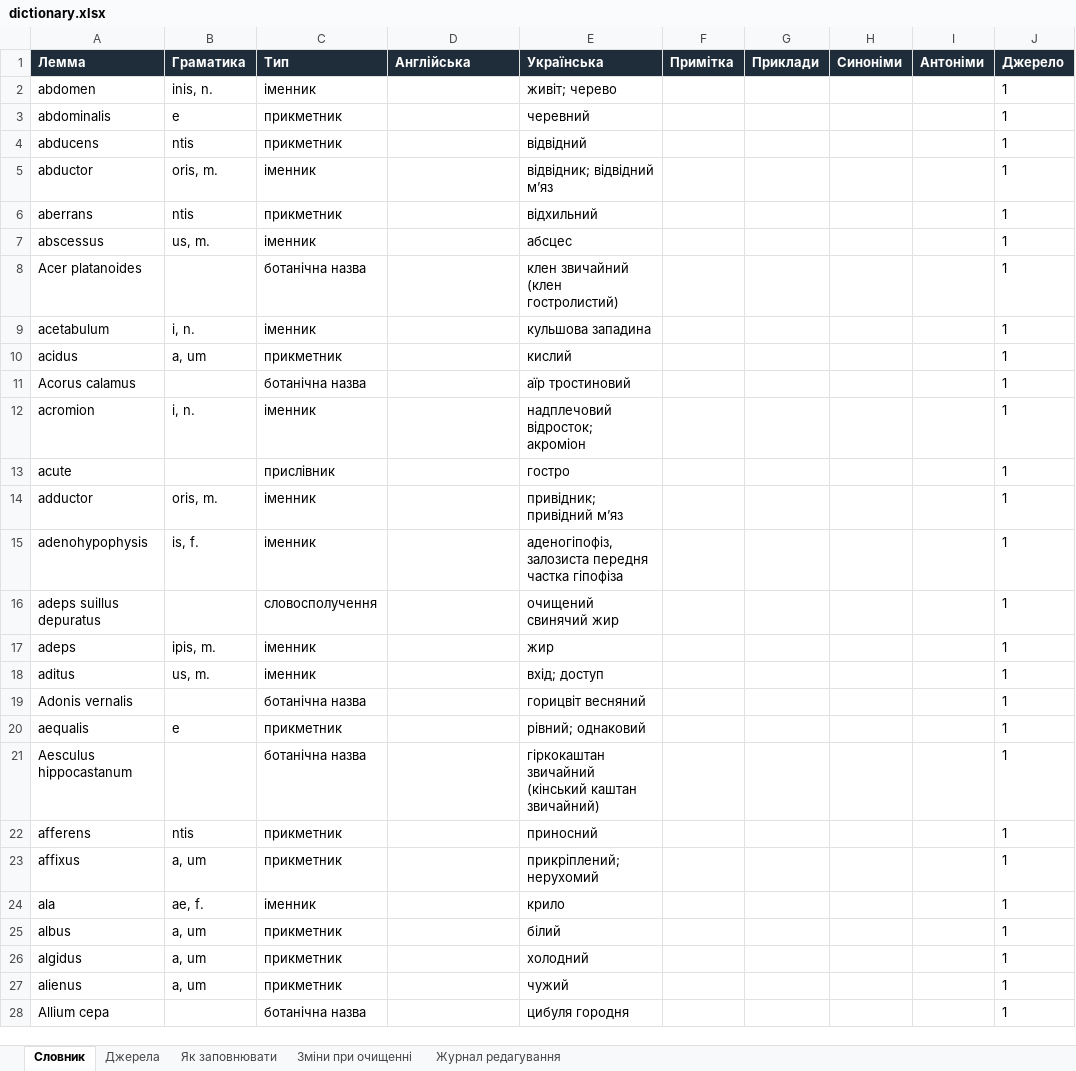
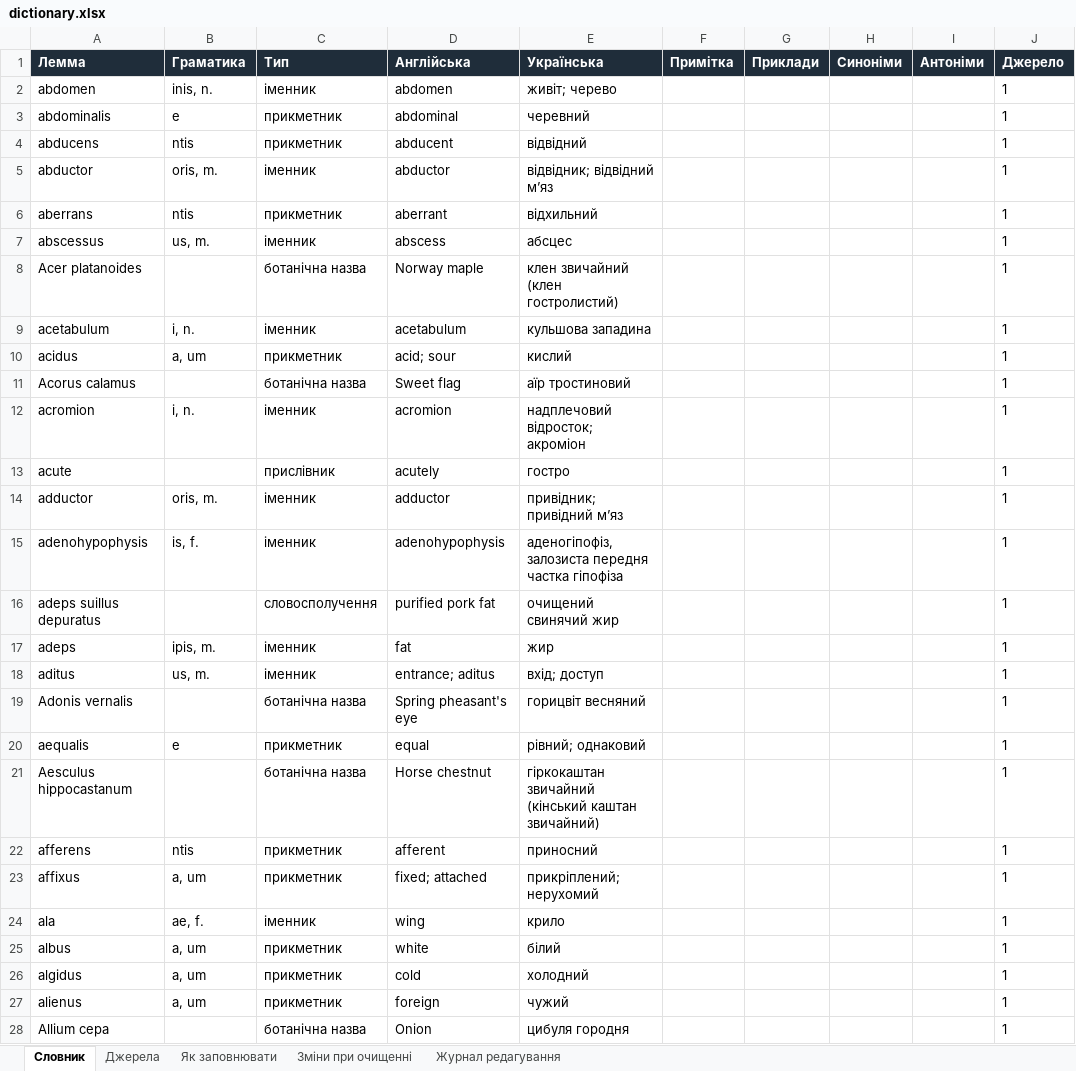
Before and after one commit to kostyantynbalashov/latin-dictionary, an Excel workbook: dictionary.xlsx, sheet Словник, drawn as a sheet; only a part is shown; values as stored, in another font and other column widths than the file's, no borders; the diff covers the shown part only; the diff names each change by its address in the sheet, - before the commit and + after, or states it on an @@ line.

Commit message:
v 1.0.5
додана англійська

```diff
--- a/dictionary.xlsx (sheet Словник)
+++ b/dictionary.xlsx (sheet Словник)
-D2 (Англійська): (empty)
+D2 (Англійська): abdomen
-D3 (Англійська): (empty)
+D3 (Англійська): abdominal
-D4 (Англійська): (empty)
+D4 (Англійська): abducent
-D5 (Англійська): (empty)
+D5 (Англійська): abductor
-D6 (Англійська): (empty)
+D6 (Англійська): aberrant
-D7 (Англійська): (empty)
+D7 (Англійська): abscess
-D8 (Англійська): (empty)
+D8 (Англійська): Norway maple
-D9 (Англійська): (empty)
+D9 (Англійська): acetabulum
-D10 (Англійська): (empty)
+D10 (Англійська): acid; sour
-D11 (Англійська): (empty)
+D11 (Англійська): Sweet flag
-D12 (Англійська): (empty)
+D12 (Англійська): acromion
-D13 (Англійська): (empty)
+D13 (Англійська): acutely
-D14 (Англійська): (empty)
+D14 (Англійська): adductor
-D15 (Англійська): (empty)
+D15 (Англійська): adenohypophysis
-D16 (Англійська): (empty)
+D16 (Англійська): purified pork fat
-D17 (Англійська): (empty)
+D17 (Англійська): fat
-D18 (Англійська): (empty)
+D18 (Англійська): entrance; aditus
-D19 (Англійська): (empty)
+D19 (Англійська): Spring pheasant's eye
-D20 (Англійська): (empty)
+D20 (Англійська): equal
-D21 (Англійська): (empty)
+D21 (Англійська): Horse chestnut
-D22 (Англійська): (empty)
+D22 (Англійська): afferent
-D23 (Англійська): (empty)
+D23 (Англійська): fixed; attached
-D24 (Англійська): (empty)
+D24 (Англійська): wing
-D25 (Англійська): (empty)
+D25 (Англійська): white
-D26 (Англійська): (empty)
+D26 (Англійська): cold
-D27 (Англійська): (empty)
+D27 (Англійська): foreign
-D28 (Англійська): (empty)
+D28 (Англійська): Onion
```
Also changed, not shown: 998 edited cells elsewhere in this sheet, sheet Джерела.
